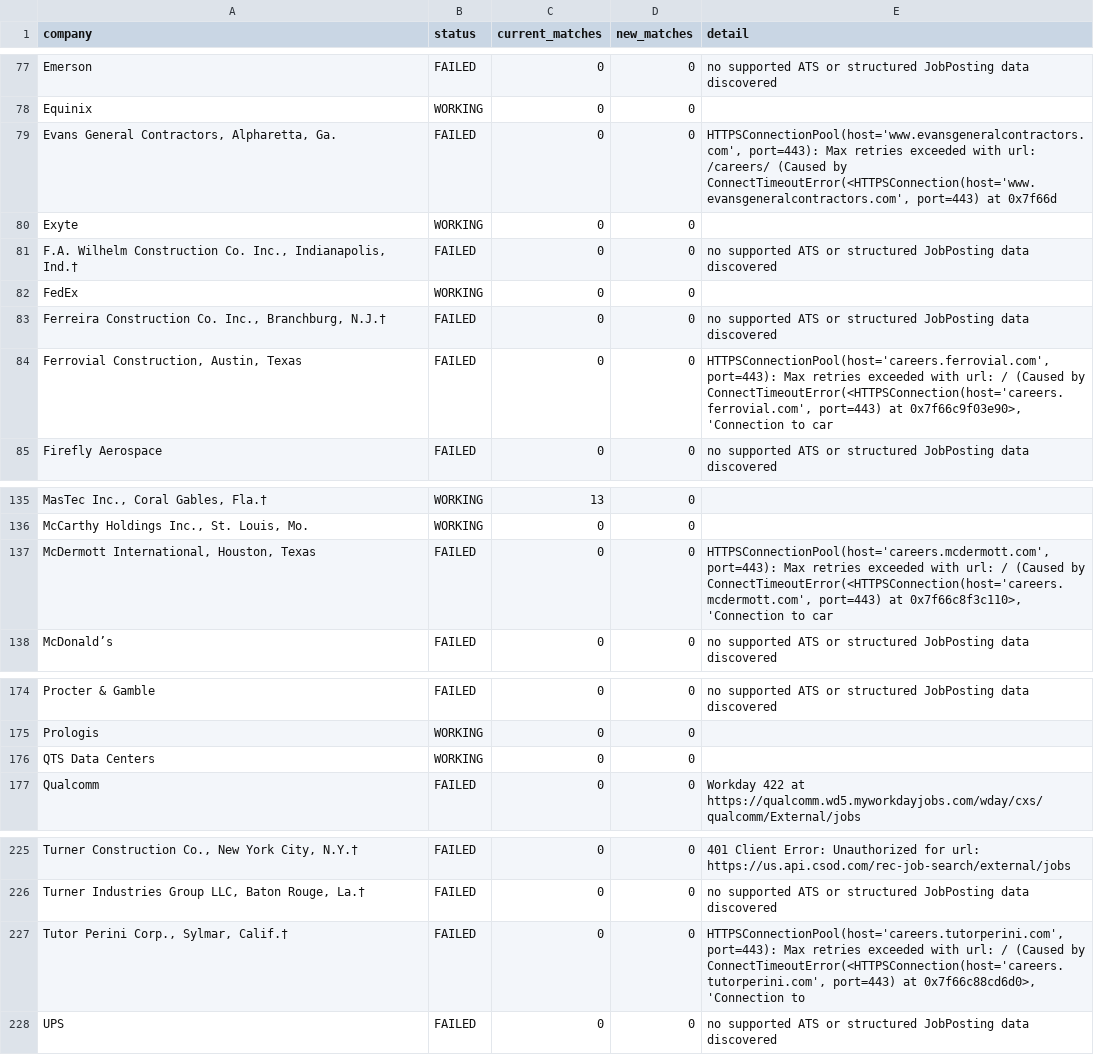
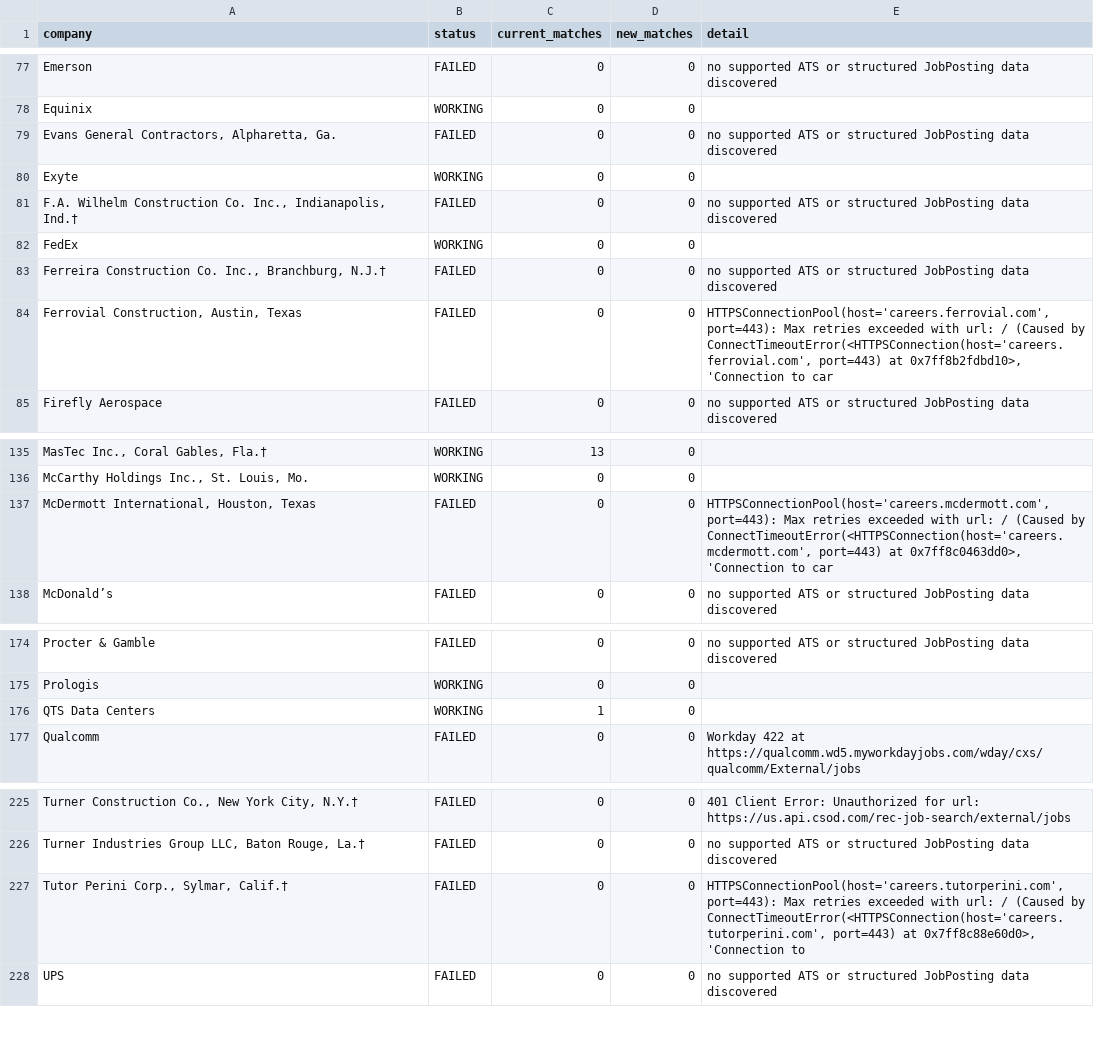
Before and after one commit to harsha271199/jp, a CSV file: source_health.csv, drawn as a sheet; only a part is shown, gaps mark what is left out; the diff names each change by its address in the sheet, - before the commit and + after, or states it on an @@ line.

```diff
--- a/source_health.csv
+++ b/source_health.csv
-E79 (detail): HTTPSConnectionPool(host='www.evansgeneralcontractors.com', port=443): Max retries exceeded with url: /careers/ (Caused by ConnectTimeoutError(<HTTPSConnection(host='www.evansgeneralcontractors.com', port=443) at 0x7f66d
+E79 (detail): no supported ATS or structured JobPosting data discovered
-E84 (detail): …port=443) at 0x7f66c9f03e90>, 'Connection to…
+E84 (detail): …port=443) at 0x7ff8b2fdbd10>, 'Connection to…
-E137 (detail): …port=443) at 0x7f66c8f3c110>, 'Connection to…
+E137 (detail): …port=443) at 0x7ff8c0463dd0>, 'Connection to…
-C176 (current_matches): 0
+C176 (current_matches): 1
-E227 (detail): …port=443) at 0x7f66c88cd6d0>, 'Connection to
+E227 (detail): …port=443) at 0x7ff8c88e60d0>, 'Connection to
```
Also changed, not shown: current_jobs.csv.
